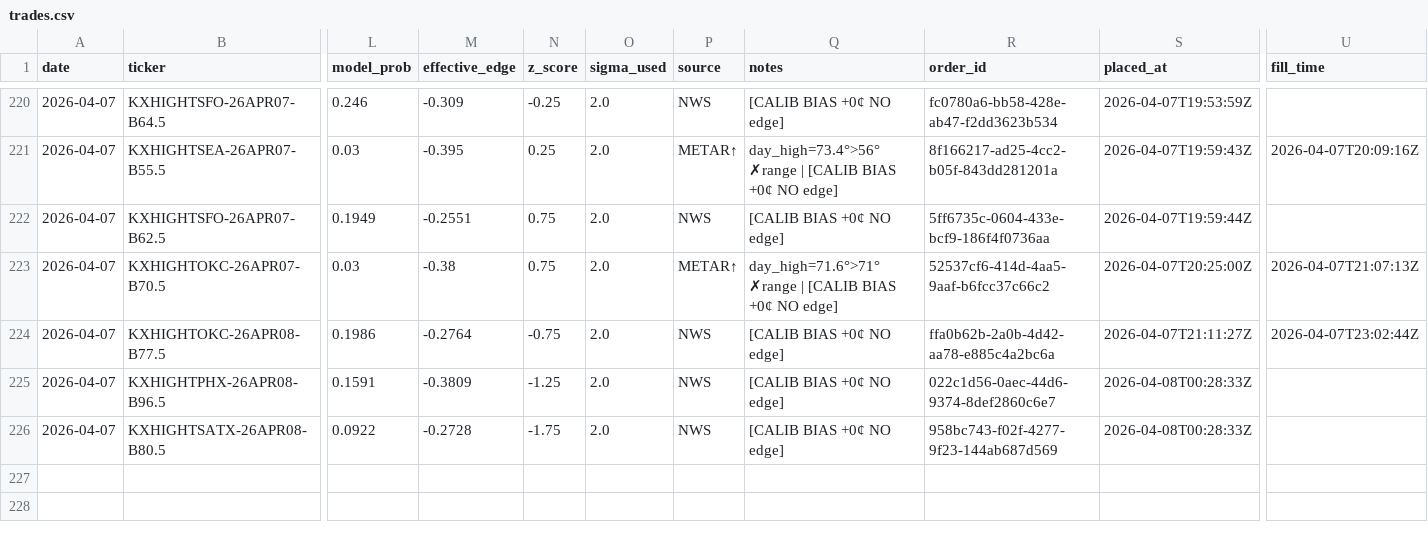
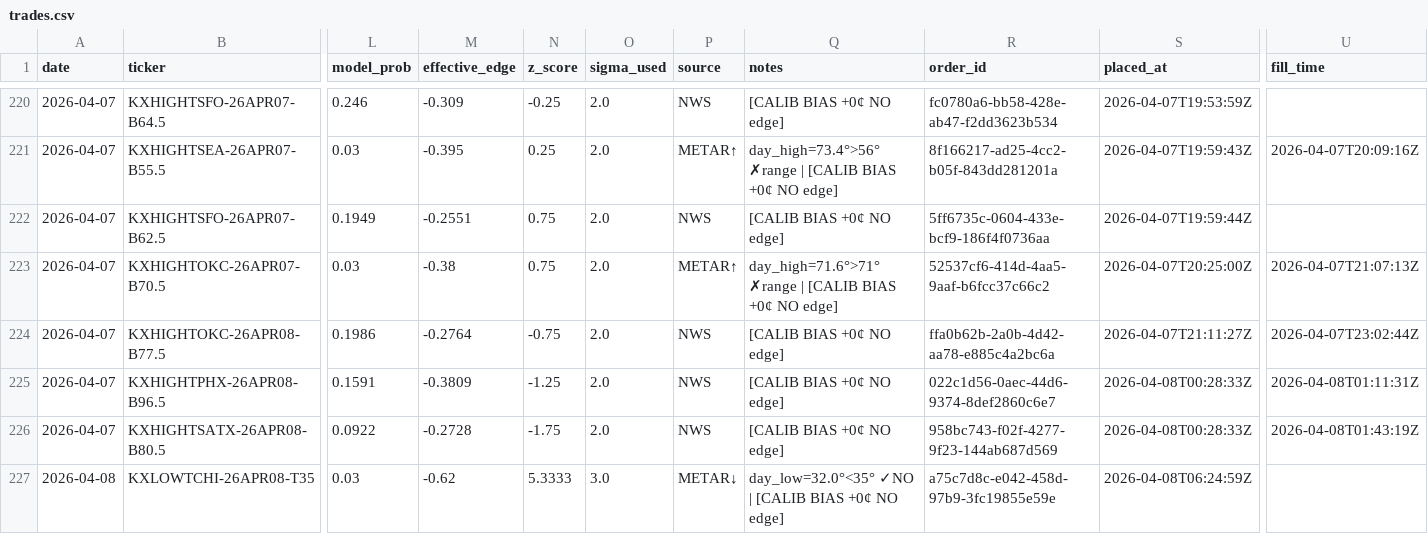
Before and after one commit to alexgarrison2/KalshiBotClaude, a CSV file: data/trades.csv, drawn as a sheet; only a part is shown, gaps mark what is left out; rows hold the shown columns only; the diff names each change by its address in the sheet, - before the commit and + after, or states it on an @@ line.

Commit message:
auto: trade log update

```diff
--- a/data/trades.csv
+++ b/data/trades.csv
-U225 (fill_time): (empty)
+U225 (fill_time): 2026-04-08T01:11:31Z
-U226 (fill_time): (empty)
+U226 (fill_time): 2026-04-08T01:43:19Z
+row 227: 2026-04-08 | KXLOWTCHI-26APR08-T35 | 0.03 | -0.62 | 5.3333 | 3.0 | METAR↓ | day_low=32.0°<35° ✓NO | [CALIB BIAS +0¢ NO edge] | a75c7d8c-e042-458d-97b9-3fc19855e59e | 2026-04-08T06:24:59Z
```
